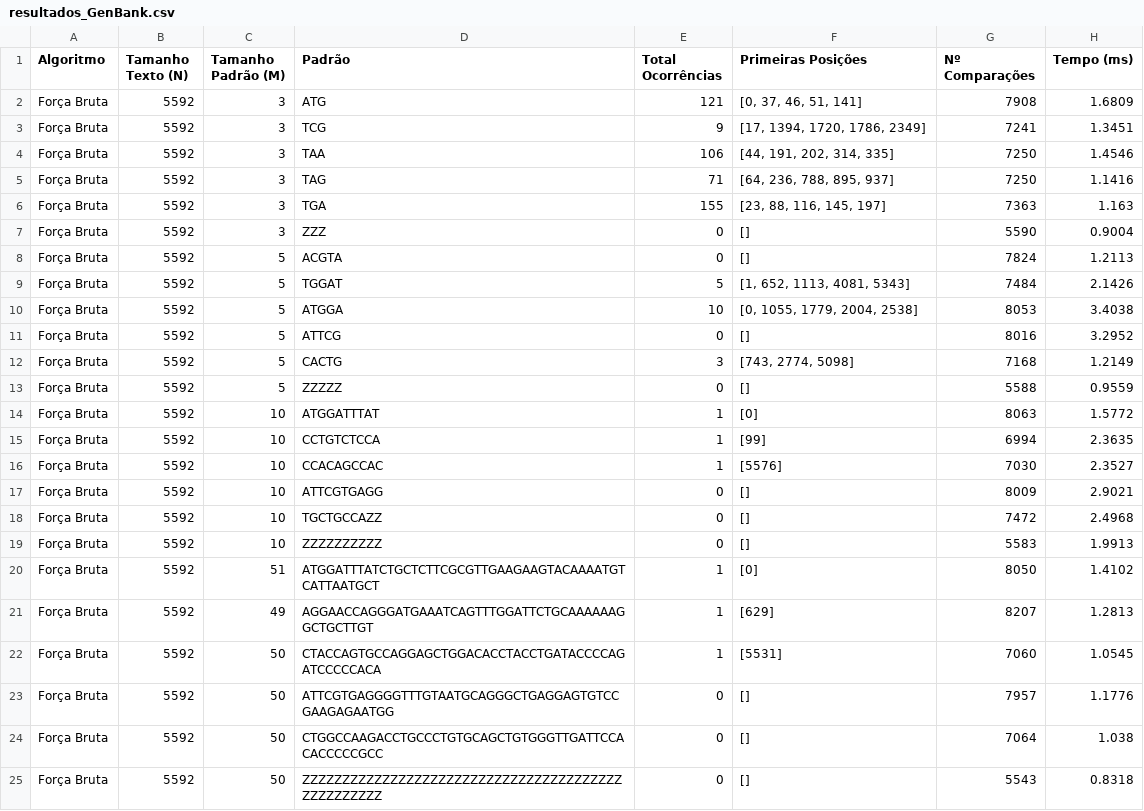
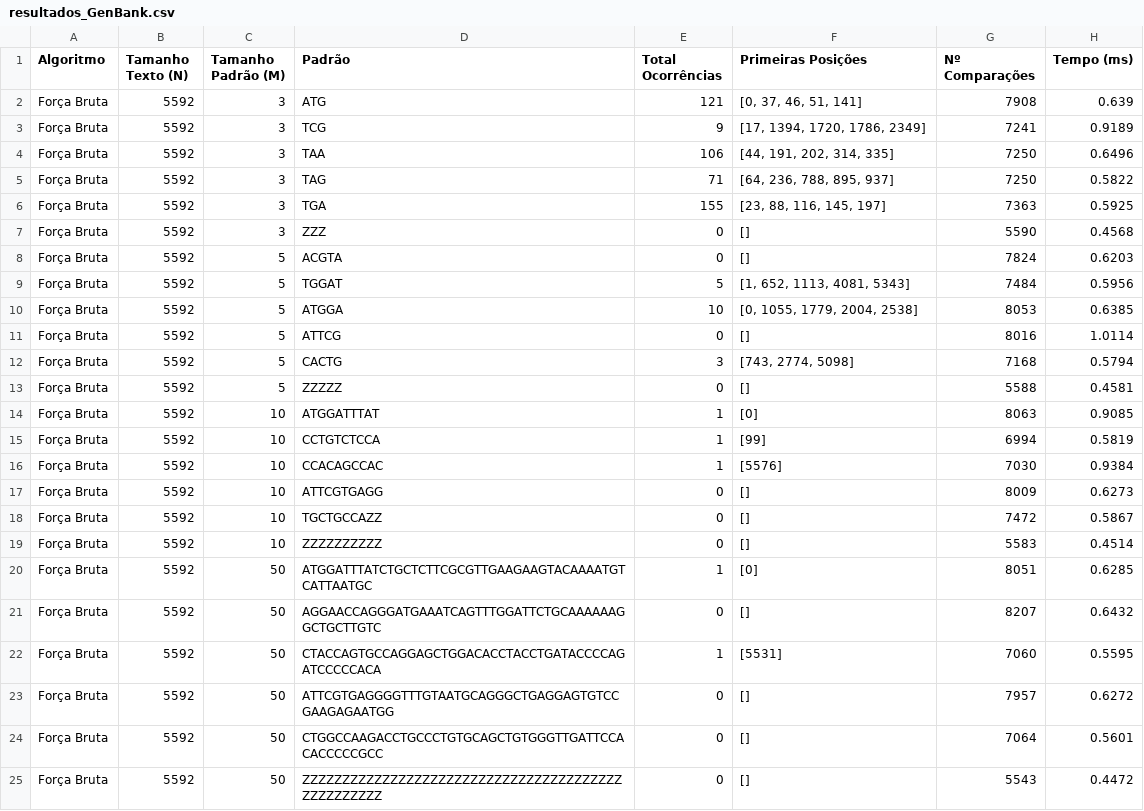
Before and after one commit to murilodavanso/ProcessamentoDeCadeias-AEDII-2026.2, a CSV file: out/forcaBruta/resultados_GenBank.csv, drawn as a sheet.

```diff
--- a/out/forcaBruta/resultados_GenBank.csv
+++ b/out/forcaBruta/resultados_GenBank.csv
@@ -1,25 +1,25 @@
 Algoritmo,Tamanho Texto (N),Tamanho Padrão (M),Padrão,Total Ocorrências,Primeiras Posições,Nº Comparações,Tempo (ms)
-Força Bruta,5592,3,ATG,121,"[0, 37, 46, 51, 141]",7908,1.6809
-Força Bruta,5592,3,TCG,9,"[17, 1394, 1720, 1786, 2349]",7241,1.3451
-Força Bruta,5592,3,TAA,106,"[44, 191, 202, 314, 335]",7250,1.4546
-Força Bruta,5592,3,TAG,71,"[64, 236, 788, 895, 937]",7250,1.1416
-Força Bruta,5592,3,TGA,155,"[23, 88, 116, 145, 197]",7363,1.163
-Força Bruta,5592,3,ZZZ,0,[],5590,0.9004
-Força Bruta,5592,5,ACGTA,0,[],7824,1.2113
-Força Bruta,5592,5,TGGAT,5,"[1, 652, 1113, 4081, 5343]",7484,2.1426
-Força Bruta,5592,5,ATGGA,10,"[0, 1055, 1779, 2004, 2538]",8053,3.4038
-Força Bruta,5592,5,ATTCG,0,[],8016,3.2952
-Força Bruta,5592,5,CACTG,3,"[743, 2774, 5098]",7168,1.2149
-Força Bruta,5592,5,ZZZZZ,0,[],5588,0.9559
-Força Bruta,5592,10,ATGGATTTAT,1,[0],8063,1.5772
-Força Bruta,5592,10,CCTGTCTCCA,1,[99],6994,2.3635
-Força Bruta,5592,10,CCACAGCCAC,1,[5576],7030,2.3527
-Força Bruta,5592,10,ATTCGTGAGG,0,[],8009,2.9021
-Força Bruta,5592,10,TGCTGCCAZZ,0,[],7472,2.4968
-Força Bruta,5592,10,ZZZZZZZZZZ,0,[],5583,1.9913
-Força Bruta,5592,51,ATGGATTTATCTGCTCTTCGCGTTGAAGAAGTACAAAATGTCATTAATGCT,1,[0],8050,1.4102
-Força Bruta,5592,49,AGGAACCAGGGATGAAATCAGTTTGGATTCTGCAAAAAAGGCTGCTTGT,1,[629],8207,1.2813
-Força Bruta,5592,50,CTACCAGTGCCAGGAGCTGGACACCTACCTGATACCCCAGATCCCCCACA,1,[5531],7060,1.0545
-Força Bruta,5592,50,ATTCGTGAGGGGTTTGTAATGCAGGGCTGAGGAGTGTCCGAAGAGAATGG,0,[],7957,1.1776
-Força Bruta,5592,50,CTGGCCAAGACCTGCCCTGTGCAGCTGTGGGTTGATTCCACACCCCCGCC,0,[],7064,1.038
-Força Bruta,5592,50,ZZZZZZZZZZZZZZZZZZZZZZZZZZZZZZZZZZZZZZZZZZZZZZZZZZ,0,[],5543,0.8318
+Força Bruta,5592,3,ATG,121,"[0, 37, 46, 51, 141]",7908,0.639
+Força Bruta,5592,3,TCG,9,"[17, 1394, 1720, 1786, 2349]",7241,0.9189
+Força Bruta,5592,3,TAA,106,"[44, 191, 202, 314, 335]",7250,0.6496
+Força Bruta,5592,3,TAG,71,"[64, 236, 788, 895, 937]",7250,0.5822
+Força Bruta,5592,3,TGA,155,"[23, 88, 116, 145, 197]",7363,0.5925
+Força Bruta,5592,3,ZZZ,0,[],5590,0.4568
+Força Bruta,5592,5,ACGTA,0,[],7824,0.6203
+Força Bruta,5592,5,TGGAT,5,"[1, 652, 1113, 4081, 5343]",7484,0.5956
+Força Bruta,5592,5,ATGGA,10,"[0, 1055, 1779, 2004, 2538]",8053,0.6385
+Força Bruta,5592,5,ATTCG,0,[],8016,1.0114
+Força Bruta,5592,5,CACTG,3,"[743, 2774, 5098]",7168,0.5794
+Força Bruta,5592,5,ZZZZZ,0,[],5588,0.4581
+Força Bruta,5592,10,ATGGATTTAT,1,[0],8063,0.9085
+Força Bruta,5592,10,CCTGTCTCCA,1,[99],6994,0.5819
+Força Bruta,5592,10,CCACAGCCAC,1,[5576],7030,0.9384
+Força Bruta,5592,10,ATTCGTGAGG,0,[],8009,0.6273
+Força Bruta,5592,10,TGCTGCCAZZ,0,[],7472,0.5867
+Força Bruta,5592,10,ZZZZZZZZZZ,0,[],5583,0.4514
+Força Bruta,5592,50,ATGGATTTATCTGCTCTTCGCGTTGAAGAAGTACAAAATGTCATTAATGC,1,[0],8051,0.6285
+Força Bruta,5592,50,AGGAACCAGGGATGAAATCAGTTTGGATTCTGCAAAAAAGGCTGCTTGTC,0,[],8207,0.6432
+Força Bruta,5592,50,CTACCAGTGCCAGGAGCTGGACACCTACCTGATACCCCAGATCCCCCACA,1,[5531],7060,0.5595
+Força Bruta,5592,50,ATTCGTGAGGGGTTTGTAATGCAGGGCTGAGGAGTGTCCGAAGAGAATGG,0,[],7957,0.6272
+Força Bruta,5592,50,CTGGCCAAGACCTGCCCTGTGCAGCTGTGGGTTGATTCCACACCCCCGCC,0,[],7064,0.5601
+Força Bruta,5592,50,ZZZZZZZZZZZZZZZZZZZZZZZZZZZZZZZZZZZZZZZZZZZZZZZZZZ,0,[],5543,0.4472
```
Also changed, not shown: out/forcaBruta/resultados_LargeGenerated.csv, out/forcaBruta/resultados_MediumGenerated.csv, 3 other files.
